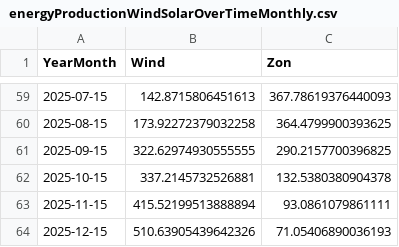
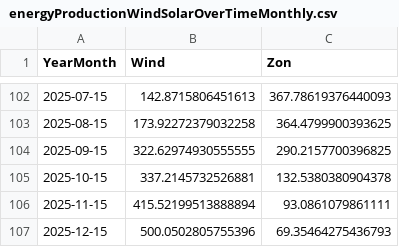
Before and after one commit to tbuytaer/OPENGOV_BE, a CSV file: data/data_bewerkt/energy/energyProductionWindSolarOverTimeMonthly.csv, drawn as a sheet; only a part is shown, gaps mark what is left out; the diff covers the shown part only.

```diff
--- a/data/data_bewerkt/energy/energyProductionWindSolarOverTimeMonthly.csv
+++ b/data/data_bewerkt/energy/energyProductionWindSolarOverTimeMonthly.csv
@@ -63,2 +106,2 @@ YearMonth,Wind,Zon
 2025-11-15,415.52199513888894,93.0861079861111
-2025-12-15,510.63905439642326,71.05406890036193
+2025-12-15,500.0502805755396,69.35464275436793
```
Also changed, not shown: 43 added rows and 1 edited cell elsewhere in this file, data/data_bewerkt/energy/ICETTFGasFutures.csv, data/data_bewerkt/energy/energyProductionSolarOverTimeDaily365Days.csv, 54 other files.
